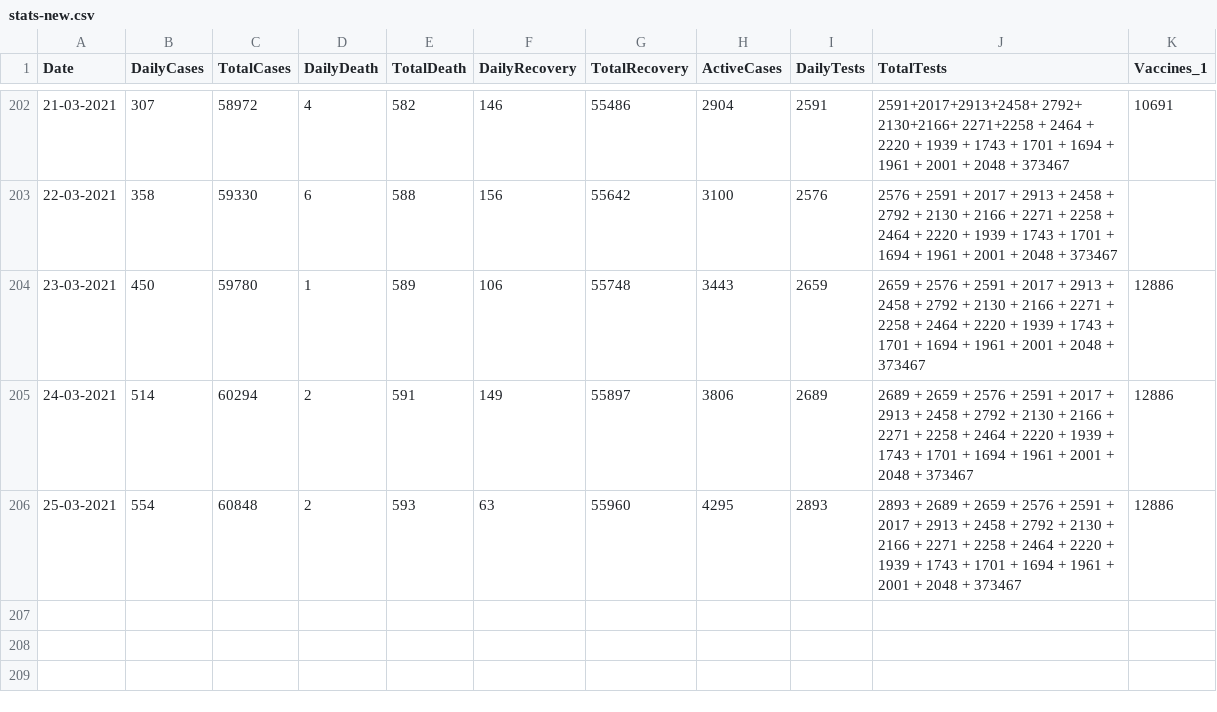
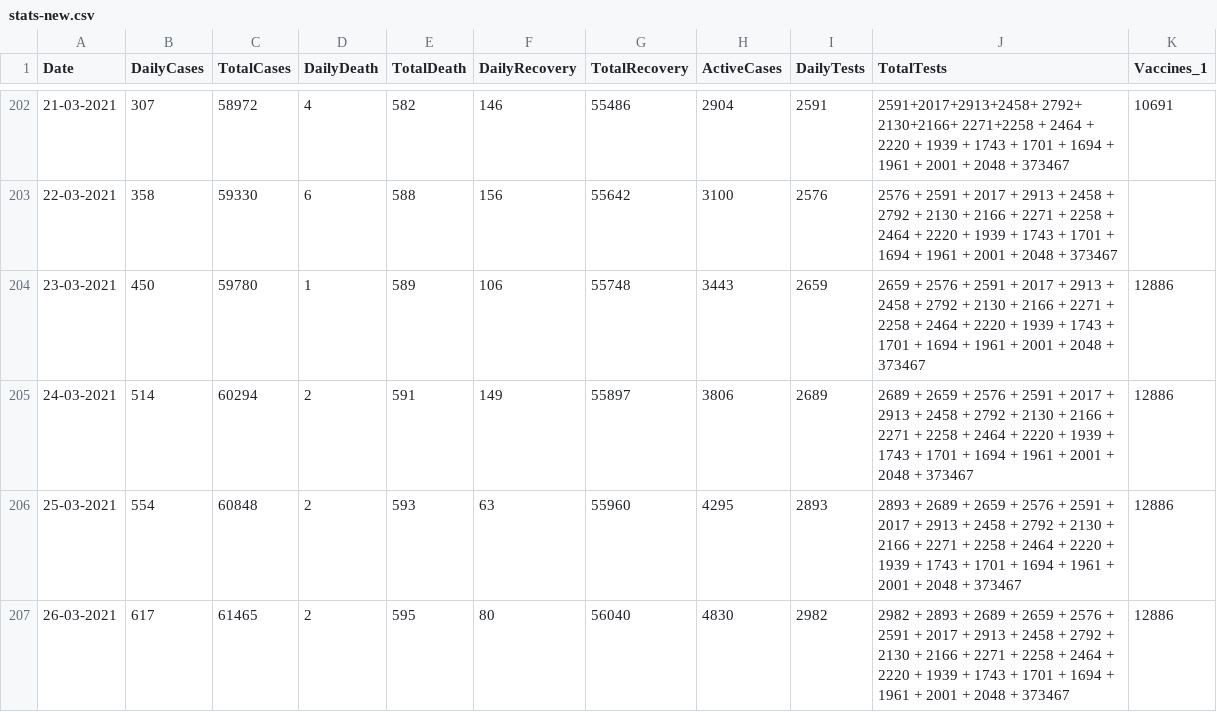
Before and after one commit to Mona-ruzzi/mohammedalrozzi.github.io, a CSV file: assets/stats-new.csv, drawn as a sheet; only a part is shown, gaps mark what is left out; the diff names each change by its address in the sheet, - before the commit and + after, or states it on an @@ line.

Commit message:
26-03

```diff
--- a/assets/stats-new.csv
+++ b/assets/stats-new.csv
+row 207: 26-03-2021 | 617 | 61465 | 2 | 595 | 80 | 56040 | 4830 | 2982 | 2982 + 2893 + 2689 + 2659 + 2576 + 2591 + 2017 + 2913 + 2458 + 2792 + 2130 + 2166 + 2271 + 2258 + 2464 + 2220 + 1939 + 1743 + 1701 + 1694 + 1961 + 2001 + 2048 + 373467 | 12886
```
